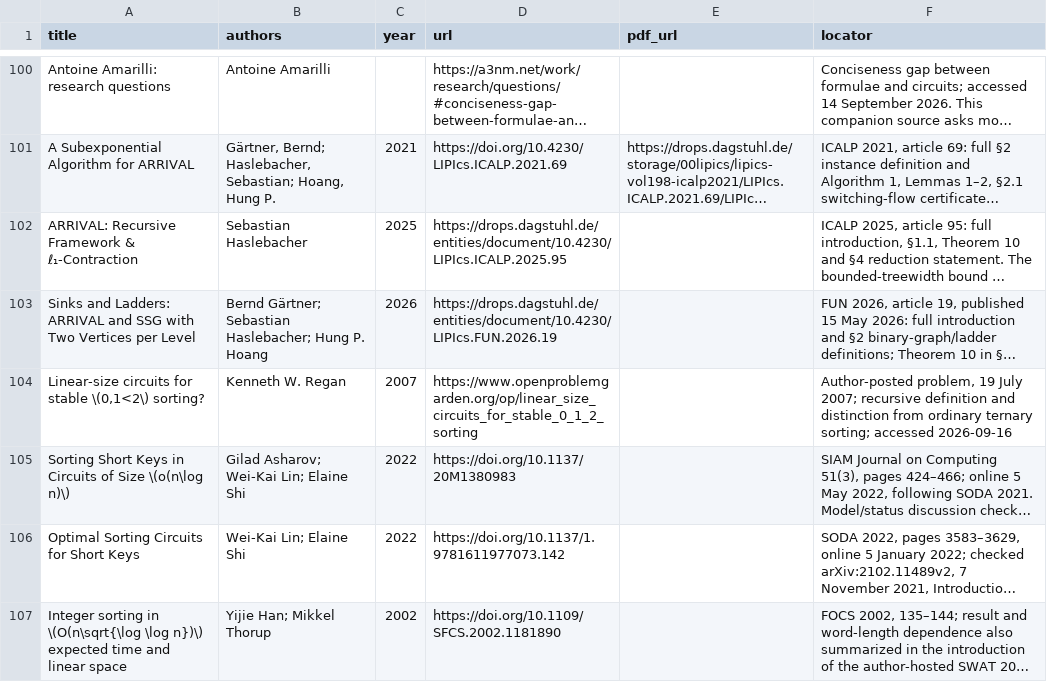
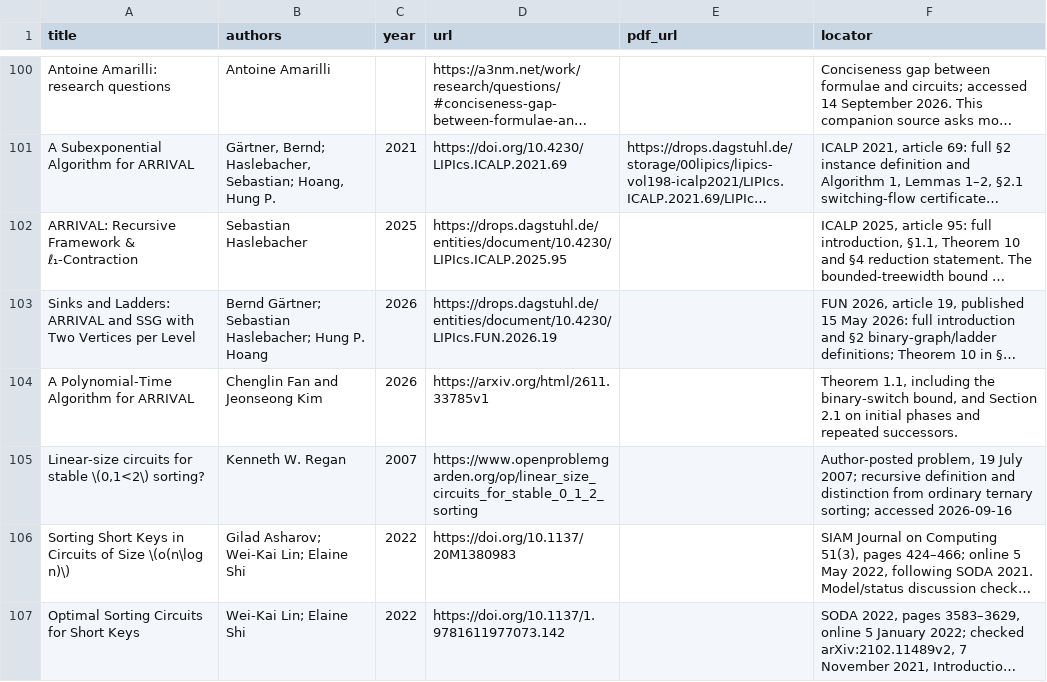
Before and after one commit to vaclavrozhon/atlas, a CSV file: sources.csv, drawn as a sheet; only a part is shown, gaps mark what is left out; the shorter side is filled out with more unchanged rows; long unchanged cells end in …; the diff covers the shown part only; the diff names each change by its address in the sheet, - before the commit and + after, or states it on an @@ line.

```diff
--- a/sources.csv
+++ b/sources.csv
+row 104: A Polynomial-Time Algorithm for ARRIVAL | Chenglin Fan and Jeonseong Kim | 2026 | https://arxiv.org/html/2611.33785v1 |  | Theorem 1.1, including the binary-switch bound, and Section 2.1 on initial phases and repeated successors.
```
Also changed, not shown: 12 added rows elsewhere in this file, 13 other files.
